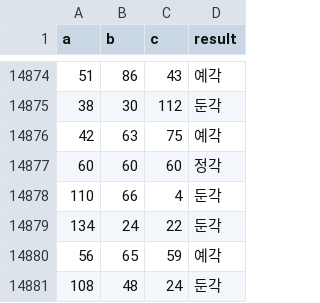
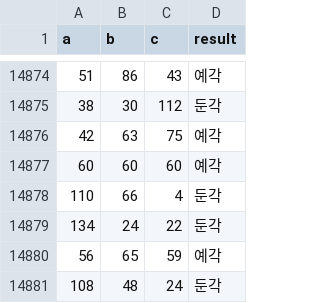
Before and after one commit to Kcrong/Artificial-Neural-Net, a CSV file: tri_data.csv, drawn as a sheet; only a part is shown, gaps mark what is left out.

Commit message:
Remove label

```diff
--- a/tri_data.csv
+++ b/tri_data.csv
@@ -14876,3 +14876,3 @@ a;b;c;result
 42;63;75;예각
-60;60;60;정각
+60;60;60;예각
 110;66;4;둔각
```
